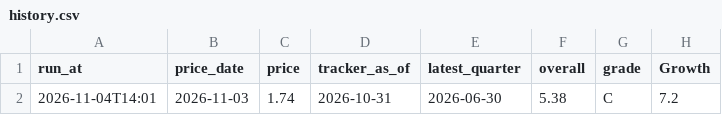
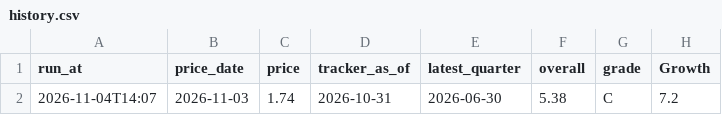
Before and after one commit to thisisfed/opendoor-scorecard, a CSV file: site/history.csv, drawn as a sheet; only a part is shown; the diff names each change by its address in the sheet, - before the commit and + after, or states it on an @@ line.

```diff
--- a/site/history.csv
+++ b/site/history.csv
-A2 (run_at): 2026-11-04T14:01
+A2 (run_at): 2026-11-04T14:07
```
Also changed, not shown: 2 other files.
